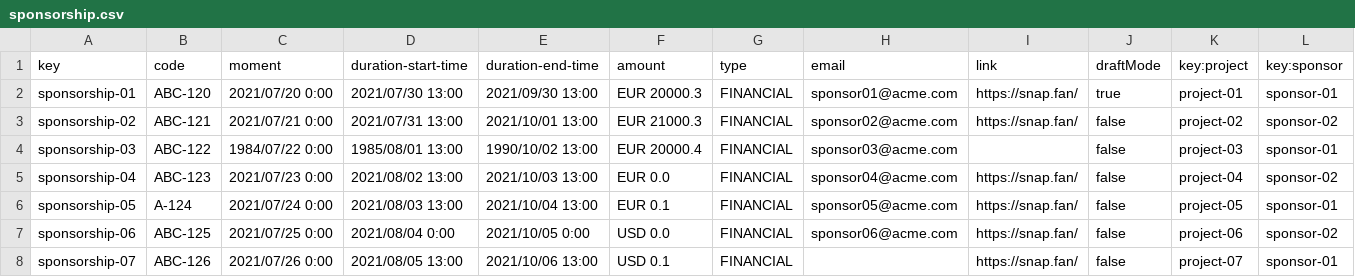
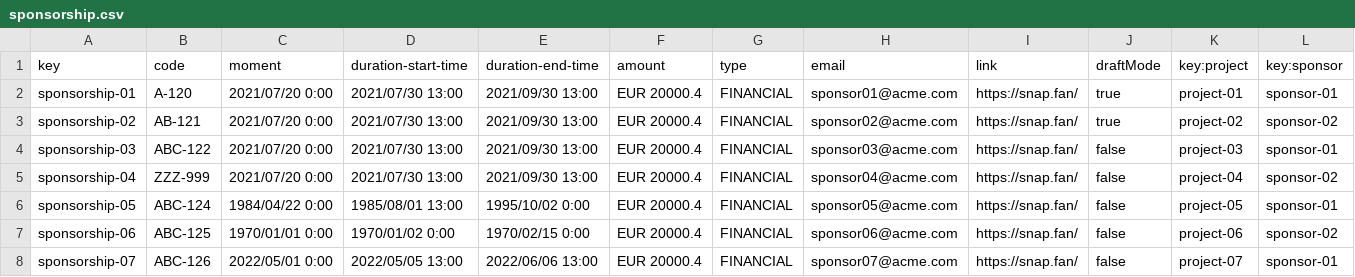
Before and after one commit to DP2-c1-028/Acme-SF-D01, a CSV file: src/main/webapp/WEB-INF/resources/sample-data/sponsorship.csv, drawn as a sheet; only a part is shown; the diff covers the shown part only.

```diff
--- a/src/main/webapp/WEB-INF/resources/sample-data/sponsorship.csv
+++ b/src/main/webapp/WEB-INF/resources/sample-data/sponsorship.csv
@@ -1,8 +1,8 @@
 key,code,moment,duration-start-time,duration-end-time,amount,type,email,link,draftMode,key:project,key:sponsor
-sponsorship-01,ABC-120,2021/07/20 0:00,2021/07/30 13:00,2021/09/30 13:00,EUR 20000.3,FINANCIAL,sponsor01@acme.com,https://snap.fan/,true,project-01,sponsor-01
-sponsorship-02,ABC-121,2021/07/21 0:00,2021/07/31 13:00,2021/10/01 13:00,EUR 21000.3,FINANCIAL,sponsor02@acme.com,https://snap.fan/,false,project-02,sponsor-02
-sponsorship-03,ABC-122,1984/07/22 0:00,1985/08/01 13:00,1990/10/02 13:00,EUR 20000.4,FINANCIAL,sponsor03@acme.com,,false,project-03,sponsor-01
-sponsorship-04,ABC-123,2021/07/23 0:00,2021/08/02 13:00,2021/10/03 13:00,EUR 0.0,FINANCIAL,sponsor04@acme.com,https://snap.fan/,false,project-04,sponsor-02
-sponsorship-05,A-124,2021/07/24 0:00,2021/08/03 13:00,2021/10/04 13:00,EUR 0.1,FINANCIAL,sponsor05@acme.com,https://snap.fan/,false,project-05,sponsor-01
-sponsorship-06,ABC-125,2021/07/25 0:00,2021/08/04 0:00,2021/10/05 0:00,USD 0.0,FINANCIAL,sponsor06@acme.com,https://snap.fan/,false,project-06,sponsor-02
-sponsorship-07,ABC-126,2021/07/26 0:00,2021/08/05 13:00,2021/10/06 13:00,USD 0.1,FINANCIAL,,https://snap.fan/,false,project-07,sponsor-01
+sponsorship-01,A-120,2021/07/20 0:00,2021/07/30 13:00,2021/09/30 13:00,EUR 20000.4,FINANCIAL,sponsor01@acme.com,https://snap.fan/,true,project-01,sponsor-01
+sponsorship-02,AB-121,2021/07/20 0:00,2021/07/30 13:00,2021/09/30 13:00,EUR 20000.4,FINANCIAL,sponsor02@acme.com,https://snap.fan/,true,project-02,sponsor-02
+sponsorship-03,ABC-122,2021/07/20 0:00,2021/07/30 13:00,2021/09/30 13:00,EUR 20000.4,FINANCIAL,sponsor03@acme.com,https://snap.fan/,false,project-03,sponsor-01
+sponsorship-04,ZZZ-999,2021/07/20 0:00,2021/07/30 13:00,2021/09/30 13:00,EUR 20000.4,FINANCIAL,sponsor04@acme.com,https://snap.fan/,false,project-04,sponsor-02
+sponsorship-05,ABC-124,1984/04/22 0:00,1985/08/01 13:00,1995/10/02 0:00,EUR 20000.4,FINANCIAL,sponsor05@acme.com,https://snap.fan/,false,project-05,sponsor-01
+sponsorship-06,ABC-125,1970/01/01 0:00,1970/01/02 0:00,1970/02/15 0:00,EUR 20000.4,FINANCIAL,sponsor06@acme.com,https://snap.fan/,false,project-06,sponsor-02
+sponsorship-07,ABC-126,2022/05/01 0:00,2022/05/05 13:00,2022/06/06 13:00,EUR 20000.4,FINANCIAL,sponsor07@acme.com,https://snap.fan/,false,project-07,sponsor-01
```
Also changed, not shown: 1 added row and 102 edited cells elsewhere in this file, src/main/webapp/WEB-INF/resources/sample-data/invoice.csv, 13 other files.
